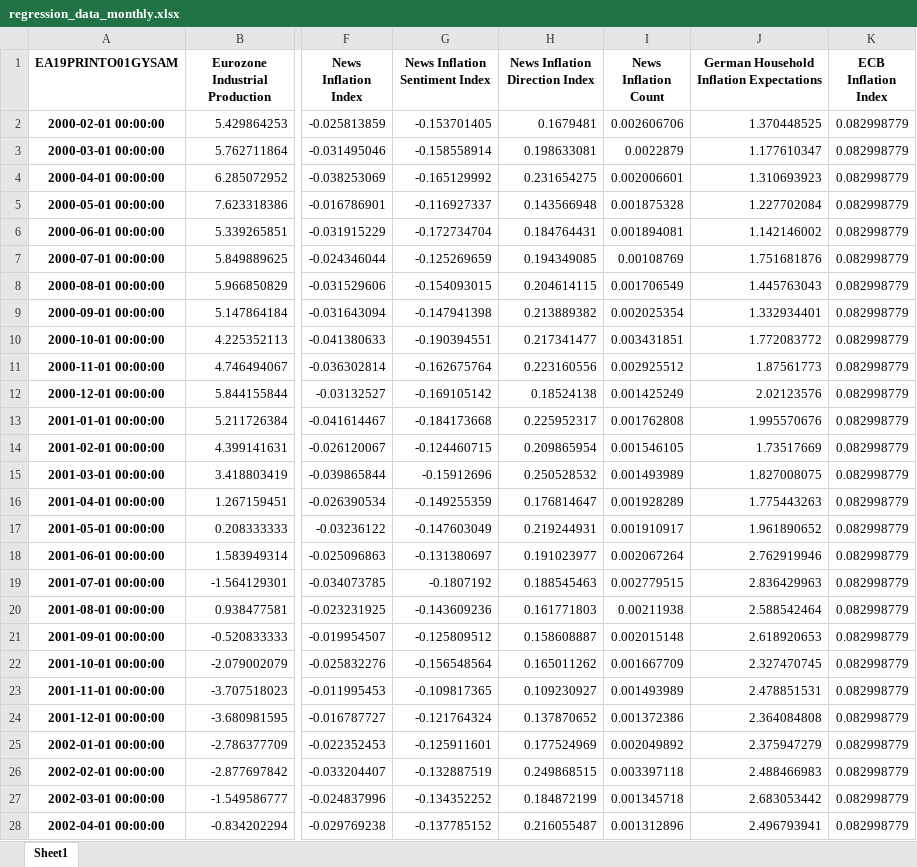
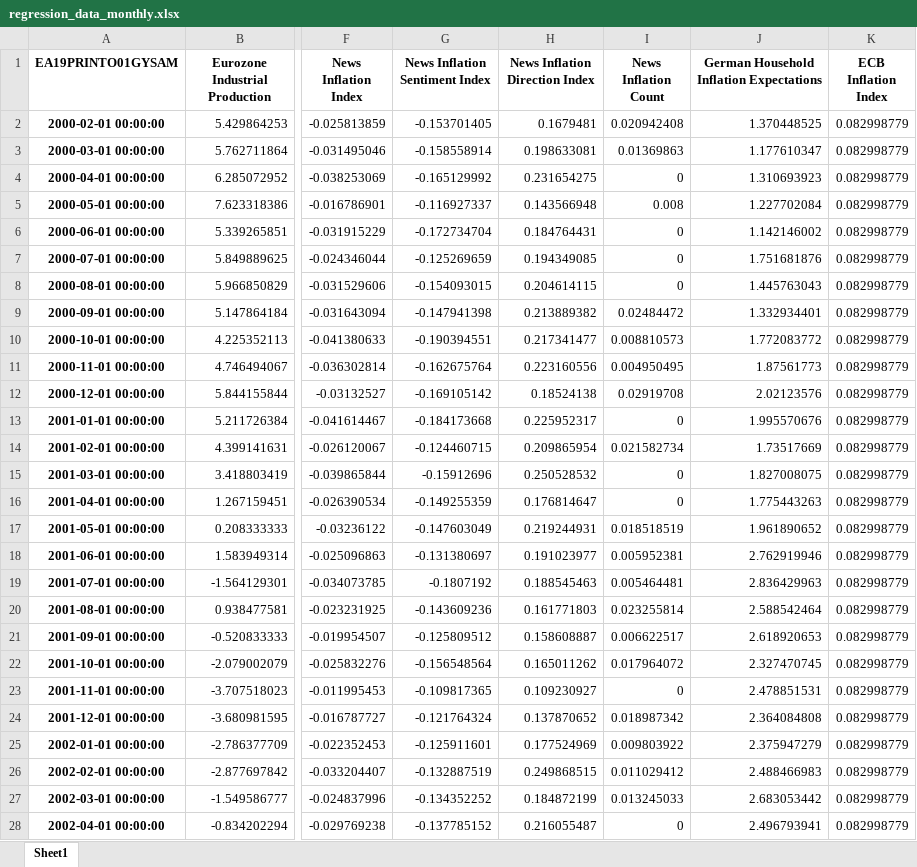
Before and after one commit to Jasper-Baer/The-Central-Banks-Role-in-Shaping-Household-Inflation-Expectations-Through-the-Media, an Excel workbook: Data/Regression/regression_data_monthly.xlsx, sheet Sheet1, drawn as a sheet; only a part is shown, gaps mark what is left out; values as stored, in another font and other column widths than the file's, no borders; the diff covers the shown part only; the diff names each change by its address in the sheet, - before the commit and + after, or states it on an @@ line.

```diff
--- a/Data/Regression/regression_data_monthly.xlsx (sheet Sheet1)
+++ b/Data/Regression/regression_data_monthly.xlsx (sheet Sheet1)
-I2 (News Inflation Count): 0.002606706
+I2 (News Inflation Count): 0.020942408
-I3 (News Inflation Count): 0.0022879
+I3 (News Inflation Count): 0.01369863
-I4 (News Inflation Count): 0.002006601
+I4 (News Inflation Count): 0
-I5 (News Inflation Count): 0.001875328
+I5 (News Inflation Count): 0.008
-I6 (News Inflation Count): 0.001894081
+I6 (News Inflation Count): 0
-I7 (News Inflation Count): 0.00108769
+I7 (News Inflation Count): 0
-I8 (News Inflation Count): 0.001706549
+I8 (News Inflation Count): 0
-I9 (News Inflation Count): 0.002025354
+I9 (News Inflation Count): 0.02484472
-I10 (News Inflation Count): 0.003431851
+I10 (News Inflation Count): 0.008810573
-I11 (News Inflation Count): 0.002925512
+I11 (News Inflation Count): 0.004950495
-I12 (News Inflation Count): 0.001425249
+I12 (News Inflation Count): 0.02919708
-I13 (News Inflation Count): 0.001762808
+I13 (News Inflation Count): 0
-I14 (News Inflation Count): 0.001546105
+I14 (News Inflation Count): 0.021582734
-I15 (News Inflation Count): 0.001493989
+I15 (News Inflation Count): 0
-I16 (News Inflation Count): 0.001928289
+I16 (News Inflation Count): 0
-I17 (News Inflation Count): 0.001910917
+I17 (News Inflation Count): 0.018518519
-I18 (News Inflation Count): 0.002067264
+I18 (News Inflation Count): 0.005952381
-I19 (News Inflation Count): 0.002779515
+I19 (News Inflation Count): 0.005464481
-I20 (News Inflation Count): 0.00211938
+I20 (News Inflation Count): 0.023255814
-I21 (News Inflation Count): 0.002015148
+I21 (News Inflation Count): 0.006622517
-I22 (News Inflation Count): 0.001667709
+I22 (News Inflation Count): 0.017964072
-I23 (News Inflation Count): 0.001493989
+I23 (News Inflation Count): 0
-I24 (News Inflation Count): 0.001372386
+I24 (News Inflation Count): 0.018987342
-I25 (News Inflation Count): 0.002049892
+I25 (News Inflation Count): 0.009803922
-I26 (News Inflation Count): 0.003397118
+I26 (News Inflation Count): 0.011029412
-I27 (News Inflation Count): 0.001345718
+I27 (News Inflation Count): 0.013245033
-I28 (News Inflation Count): 0.001312896
+I28 (News Inflation Count): 0
```
Also changed, not shown: 201 edited cells elsewhere in this sheet, 8 other files.
